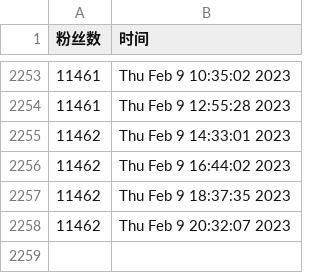
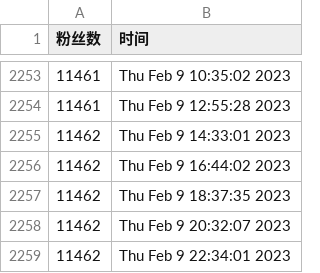
Before and after one commit to ttttLarva/Lava, a CSV file: scripts/ttlarva-follower.csv, drawn as a sheet; only a part is shown, gaps mark what is left out; the diff names each change by its address in the sheet, - before the commit and + after, or states it on an @@ line.

Commit message:
update followers count daily

```diff
--- a/scripts/ttlarva-follower.csv
+++ b/scripts/ttlarva-follower.csv
+row 2259: 11462 | Thu Feb 9 22:34:01 2023
```
